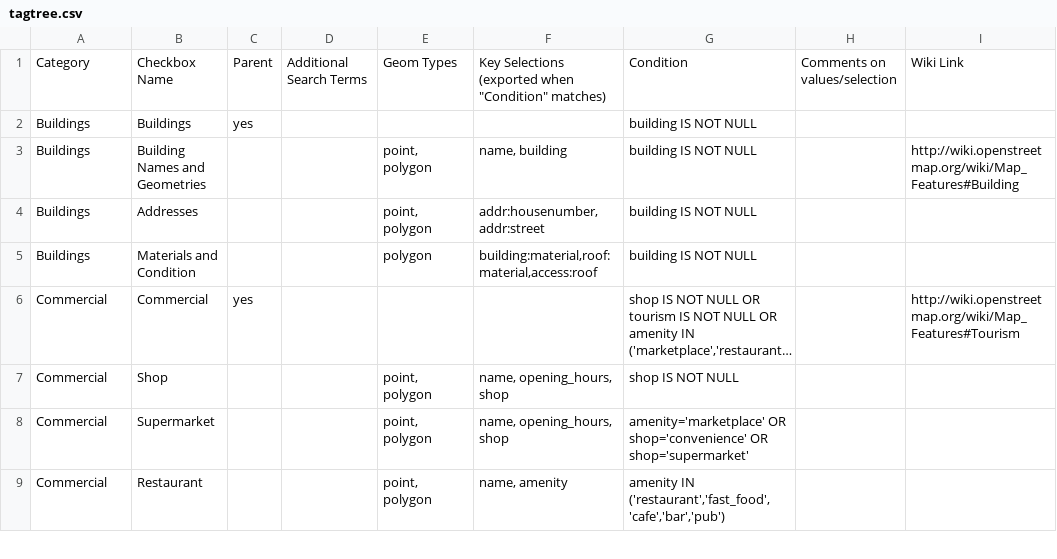
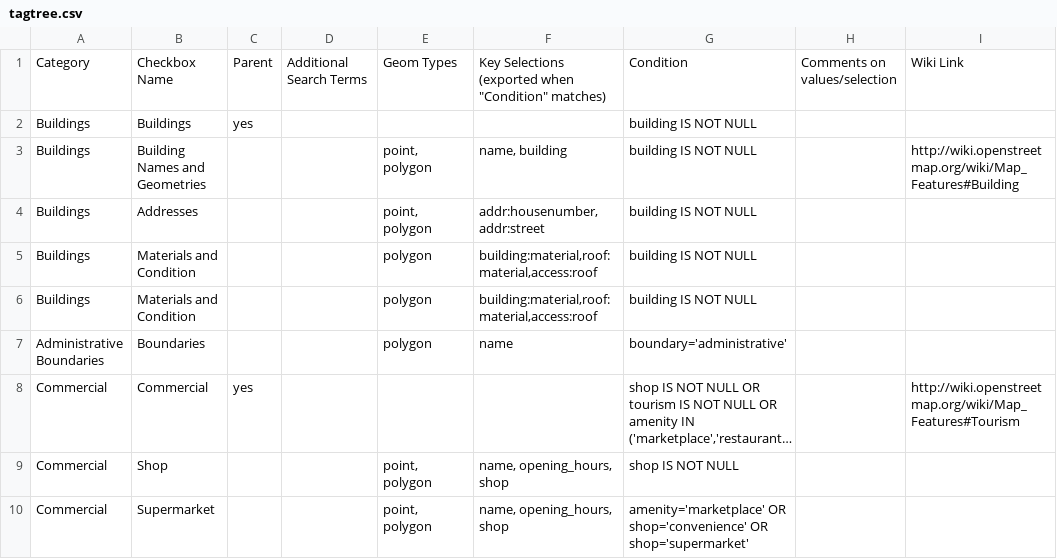
Before and after one commit to hotosm/osm-export-tool, a CSV file: ui/app/utils/tagtree.csv, drawn as a sheet; only a part is shown; the shorter side is filled out with more unchanged rows; long unchanged cells end in …; the diff names each change by its address in the sheet, - before the commit and + after, or states it on an @@ line.

Commit message:
updated csv for administrative boundary

```diff
--- a/ui/app/utils/tagtree.csv
+++ b/ui/app/utils/tagtree.csv
+row 6: Buildings | Materials and Condition |  |  | polygon | building:material,roof:material,access:roof | building IS NOT NULL
+row 7: Administrative Boundaries | Boundaries |  |  | polygon | name | boundary='administrative'
```
